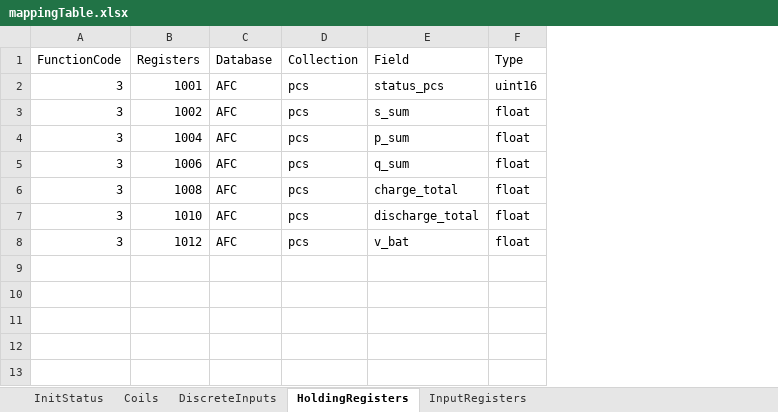
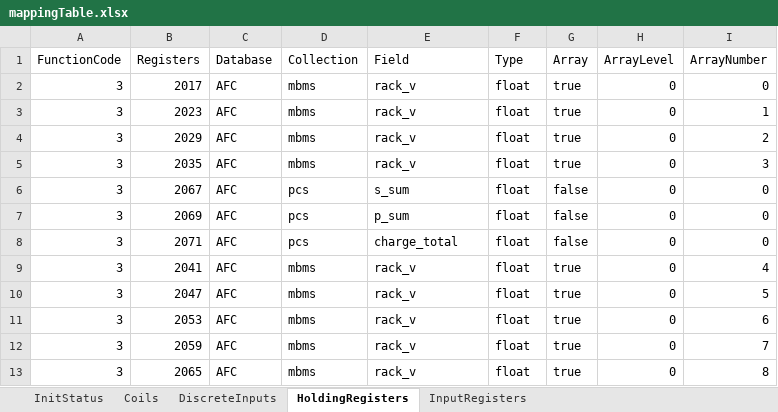
Before and after one commit to Wynnlin329/modbus_slave_server, an Excel workbook: modbus_server/mappingTable.xlsx, sheet HoldingRegisters, drawn as a sheet; values as stored, in another font and other column widths than the file's, no borders; removed rows and columns are numbered as before the commit, all else as after; the diff names each change by its address in the sheet, - before the commit and + after, or states it on an @@ line.

```diff
--- a/modbus_server/mappingTable.xlsx (sheet HoldingRegisters)
+++ b/modbus_server/mappingTable.xlsx (sheet HoldingRegisters)
+column G (Array), rows 6-10: false | false | false | true | true
+column H (ArrayLevel), rows 6-10: all 0
+column I (ArrayNumber), rows 6-10: 0 | 0 | 0 | 4 | 5
-row 2: 3 | 1001 | AFC | pcs | status_pcs | uint16
+row 2: 3 | 2017 | AFC | mbms | rack_v | float | true | 0 | 0
+row 3: 3 | 2023 | AFC | mbms | rack_v | float | true | 0 | 1
+row 4: 3 | 2029 | AFC | mbms | rack_v | float | true | 0 | 2
+row 5: 3 | 2035 | AFC | mbms | rack_v | float | true | 0 | 3
-B6 (Registers): 1002
+B6 (Registers): 2067
-B7 (Registers): 1004
+B7 (Registers): 2069
-row 5: 3 | 1006 | AFC | pcs | q_sum | float
-B8 (Registers): 1008
+B8 (Registers): 2071
-B9 (Registers): 1010
+B9 (Registers): 2041
-D9:D10 (Collection): pcs
+D9:D10 (Collection): mbms
-E9 (Field): discharge_total
+E9 (Field): rack_v
-B10 (Registers): 1012
+B10 (Registers): 2047
-E10 (Field): v_bat
+E10 (Field): rack_v
+row 11: 3 | 2053 | AFC | mbms | rack_v | float | true | 0 | 6
+row 12: 3 | 2059 | AFC | mbms | rack_v | float | true | 0 | 7
+row 13: 3 | 2065 | AFC | mbms | rack_v | float | true | 0 | 8
```
Also changed, not shown: sheet InputRegisters, sheet Coils, sheet DiscreteInputs, sheet InitStatus, 4 other files.
